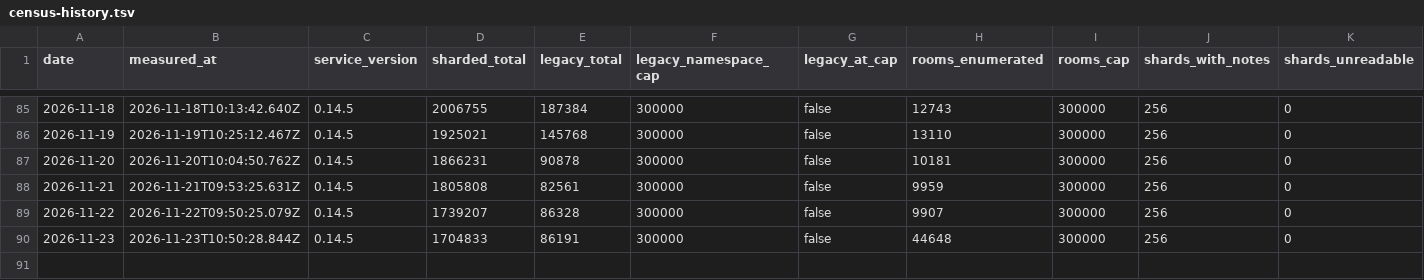
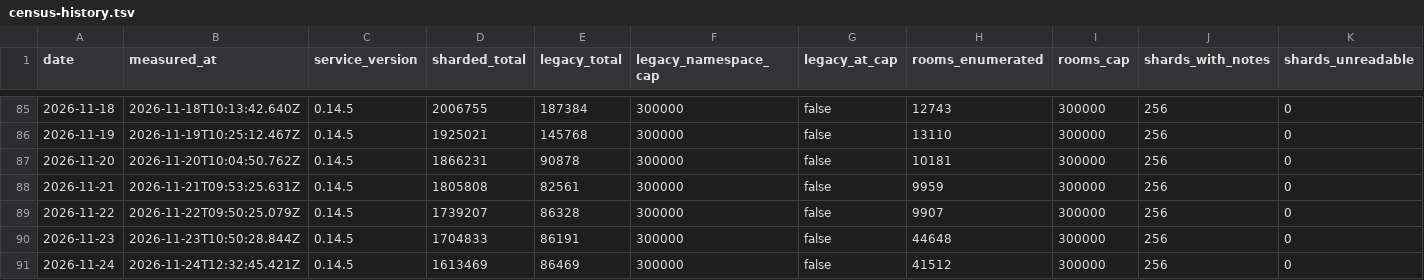
Before and after one commit to hayulpapax/technocore-tc, a TSV file: data/census-history.tsv, drawn as a sheet; only a part is shown, gaps mark what is left out; rows hold the shown columns only; the diff names each change by its address in the sheet, - before the commit and + after, or states it on an @@ line.

```diff
--- a/data/census-history.tsv
+++ b/data/census-history.tsv
+row 91: 2026-11-24 | 2026-11-24T12:32:45.421Z | 0.14.5 | 1613469 | 86469 | 300000 | false | 41512 | 300000 | 256 | 0
```
Also changed, not shown: 10 other files.
